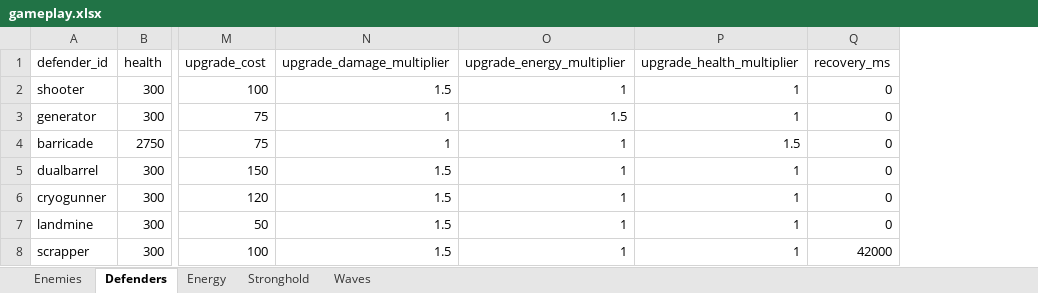
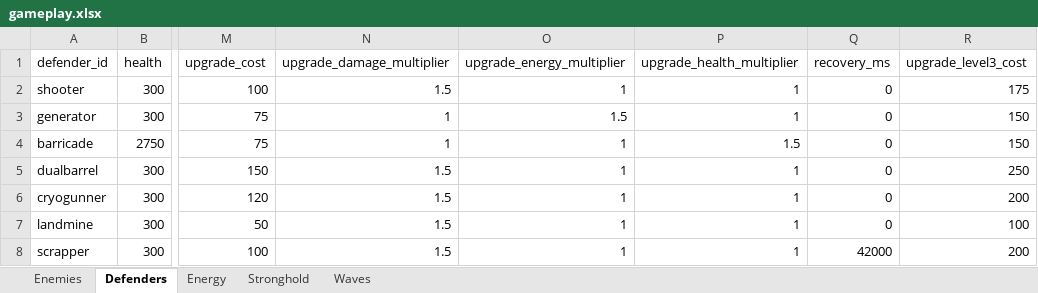
Before and after one commit to MatasZos/Surge, an Excel workbook: config/gameplay.xlsx, sheet Defenders, drawn as a sheet; only a part is shown, gaps mark what is left out; values as stored, in another font and other column widths than the file's, no borders; the diff names each change by its address in the sheet, - before the commit and + after, or states it on an @@ line.

Commit message:
Added Level 3 defender visual indicator upgrade
Updated the defender upgrade system to support Level 3, added new upgrade costs through Excel, and improved the level indicators

```diff
--- a/config/gameplay.xlsx (sheet Defenders)
+++ b/config/gameplay.xlsx (sheet Defenders)
+column R (upgrade_level3_cost), rows 2-8: 175 | 150 | 150 | 250 | 200 | 100 | 200
```
Also changed, not shown: 13 other files.
